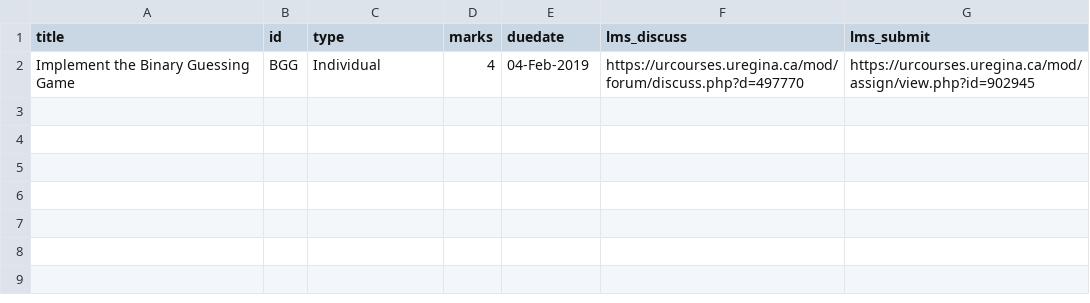
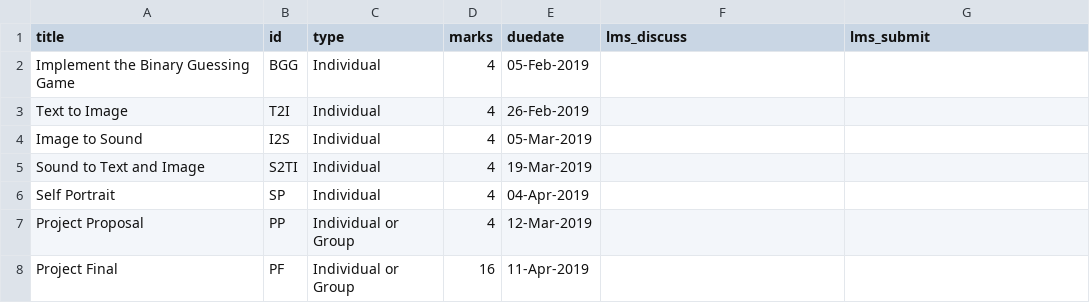
Before and after one commit to dhhepting/dhhepting.github.io, a CSV file: _data/teaching/assignments/CS-205-201910.csv, drawn as a sheet.

```diff
--- a/_data/teaching/assignments/CS-205-201910.csv
+++ b/_data/teaching/assignments/CS-205-201910.csv
@@ -1,2 +1,8 @@
 title,id,type,marks,duedate,lms_discuss,lms_submit
-"Implement the Binary Guessing Game",BGG,Individual,4,04-Feb-2019,https://urcourses.uregina.ca/mod/forum/discuss.php?d=497770,https://urcourses.uregina.ca/mod/assign/view.php?id=902945
+"Implement the Binary Guessing Game",BGG,Individual,4,05-Feb-2019,,
+"Text to Image",T2I,Individual,4,26-Feb-2019,,
+"Image to Sound",I2S,Individual,4,05-Mar-2019,,
+"Sound to Text and Image",S2TI,Individual,4,19-Mar-2019,,
+"Self Portrait",SP,Individual,4,04-Apr-2019,,
+"Project Proposal",PP,Individual or Group,4,12-Mar-2019,,
+"Project Final",PF,Individual or Group,16,11-Apr-2019,,
```
Also changed, not shown: _data/teaching/media/CS-280-201910.csv, 20 other files.
